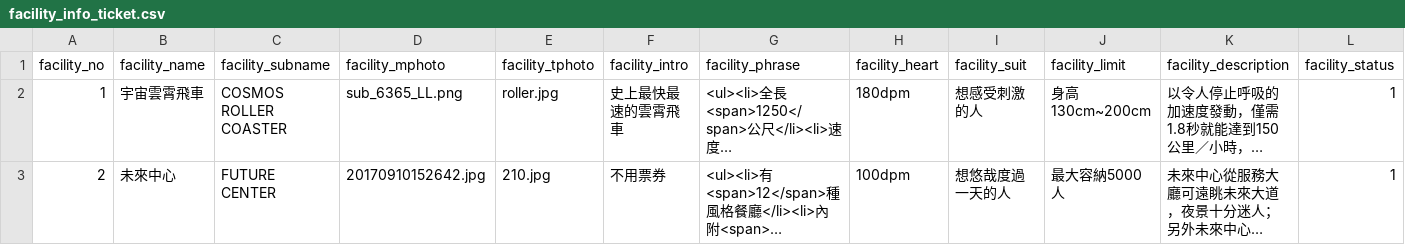
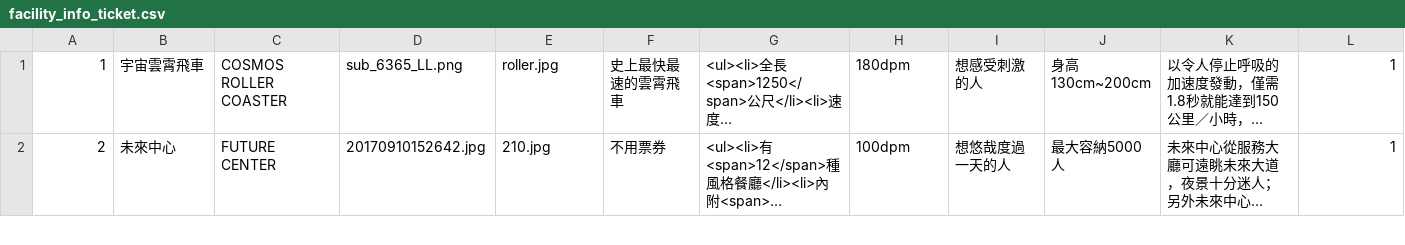
Before and after one commit to chou0728/future-atlas, a CSV file: csv/facility_info_ticket.csv, drawn as a sheet; only a part is shown; long unchanged cells end in …; rows hold the shown columns only; the diff names each change by its address in the sheet, - before the commit and + after, or states it on an @@ line.

```diff
--- a/csv/facility_info_ticket.csv
+++ b/csv/facility_info_ticket.csv
-row 1: facility_no | facility_name | facility_subname | facility_mphoto | facility_tphoto | facility_intro | facility_phrase | facility_heart | facility_suit | facility_limit | facility_description | facility_status
```
Also changed, not shown: 8 other files.
